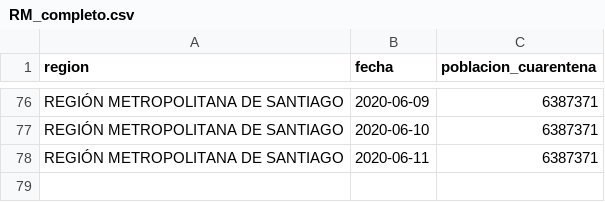
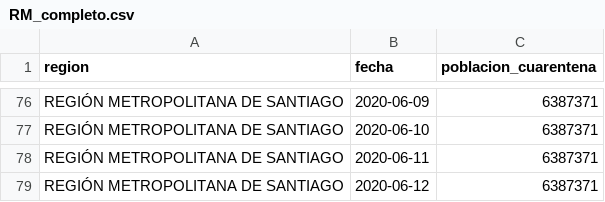
Before and after one commit to rguerral/poligonos_cuarentenas_resultados, a CSV file: resultados/poblacion_en_cuarentena/RM_completo.csv, drawn as a sheet; only a part is shown, gaps mark what is left out; the diff names each change by its address in the sheet, - before the commit and + after, or states it on an @@ line.

```diff
--- a/resultados/poblacion_en_cuarentena/RM_completo.csv
+++ b/resultados/poblacion_en_cuarentena/RM_completo.csv
+row 79: REGIÓN METROPOLITANA DE SANTIAGO | 2020-06-12 | 6387371
```
Also changed, not shown: resultados/poblacion_en_cuarentena/por_comuna.csv, 3 other files.
